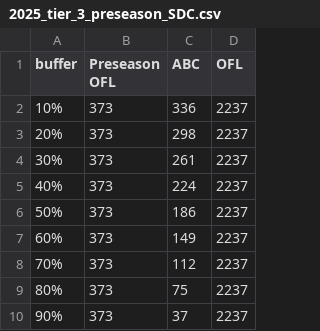
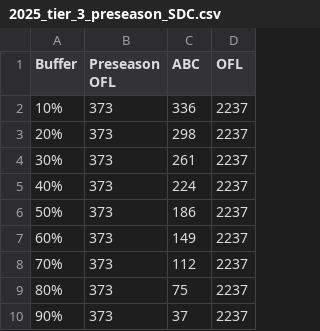
Before and after one commit to afsc-assessments/Cook-Inlet-SAFE, a CSV file: Development/Cook_Inlet v2/All Chinook/2025_tier_3_preseason_SDC.csv, drawn as a sheet.

```diff
--- a/Development/Cook_Inlet v2/All Chinook/2025_tier_3_preseason_SDC.csv
+++ b/Development/Cook_Inlet v2/All Chinook/2025_tier_3_preseason_SDC.csv
@@ -1,2 +1,2 @@
-"buffer","Preseason OFL","ABC","OFL"
+"Buffer","Preseason OFL","ABC","OFL"
 "10%","373","336","2237"
```
Also changed, not shown: Development/Cook_Inlet v2/All Chinook/2025_tier_3_preseason_table.csv, Development/Cook_Inlet v2/All Chinook/Table.csv, 32 other files.
